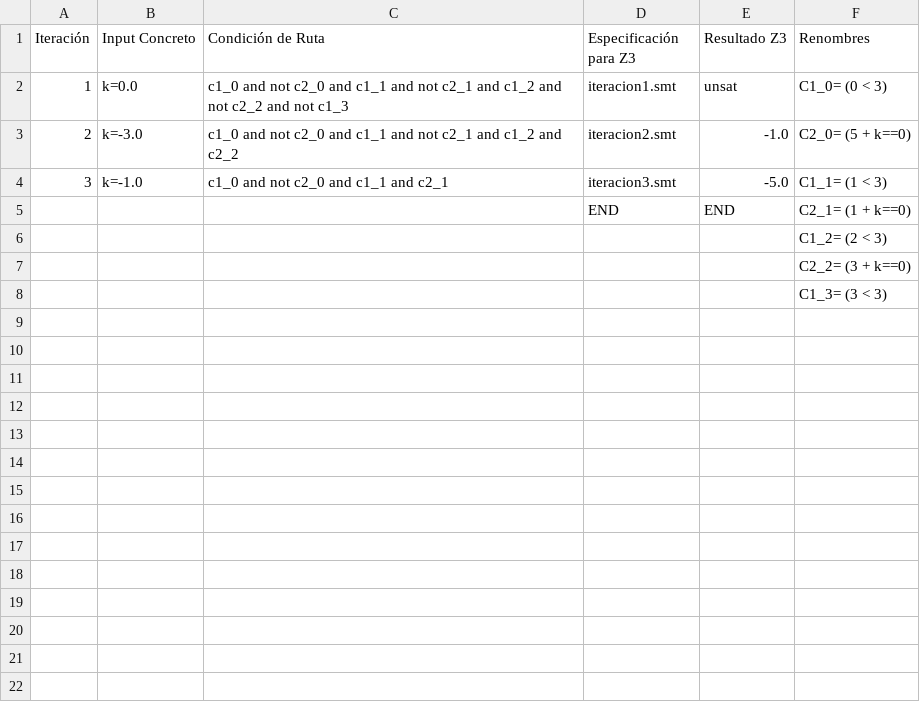
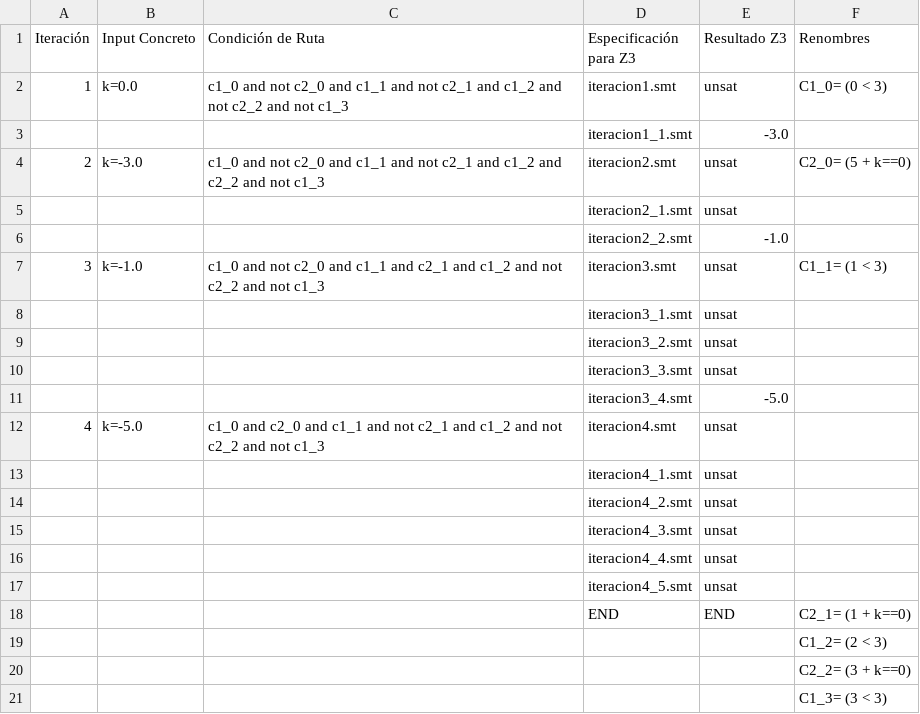
Before and after one commit to Joako-27/Talleres-ISW2, a CSV file: taller_5/DSE/src/parte_2/ejercicio_6/ejercicio_6.csv, drawn as a sheet.

```diff
--- a/taller_5/DSE/src/parte_2/ejercicio_6/ejercicio_6.csv
+++ b/taller_5/DSE/src/parte_2/ejercicio_6/ejercicio_6.csv
@@ -2,4 +2,17 @@ Iteración,Input Concreto,Condición de Ruta,Especificación para Z3,Resultado Z
 1,k=0.0,c1_0 and not c2_0 and c1_1 and not c2_1 and c1_2 and not c2_2 and not c1_3,iteracion1.smt,unsat,C1_0= (0 < 3)
-2,k=-3.0,c1_0 and not c2_0 and c1_1 and not c2_1 and c1_2 and c2_2,iteracion2.smt,-1.0,C2_0= (5 + k==0)
-3,k=-1.0,c1_0 and not c2_0 and c1_1 and c2_1,iteracion3.smt,-5.0,C1_1= (1 < 3)
+,,,iteracion1_1.smt,-3.0,
+2,k=-3.0,c1_0 and not c2_0 and c1_1 and not c2_1 and c1_2 and c2_2 and not c1_3,iteracion2.smt,unsat,C2_0= (5 + k==0)
+,,,iteracion2_1.smt,unsat,
+,,,iteracion2_2.smt,-1.0,
+3,k=-1.0,c1_0 and not c2_0 and c1_1 and c2_1 and c1_2 and not c2_2 and not c1_3,iteracion3.smt,unsat,C1_1= (1 < 3)
+,,,iteracion3_1.smt,unsat,
+,,,iteracion3_2.smt,unsat,
+,,,iteracion3_3.smt,unsat,
+,,,iteracion3_4.smt,-5.0,
+4,k=-5.0,c1_0 and c2_0 and c1_1 and not c2_1 and c1_2 and not c2_2 and not c1_3,iteracion4.smt,unsat,
+,,,iteracion4_1.smt,unsat,
+,,,iteracion4_2.smt,unsat,
+,,,iteracion4_3.smt,unsat,
+,,,iteracion4_4.smt,unsat,
+,,,iteracion4_5.smt,unsat,
 ,,,END,END,C2_1= (1 + k==0)
```
Also changed, not shown: 13 other files.
